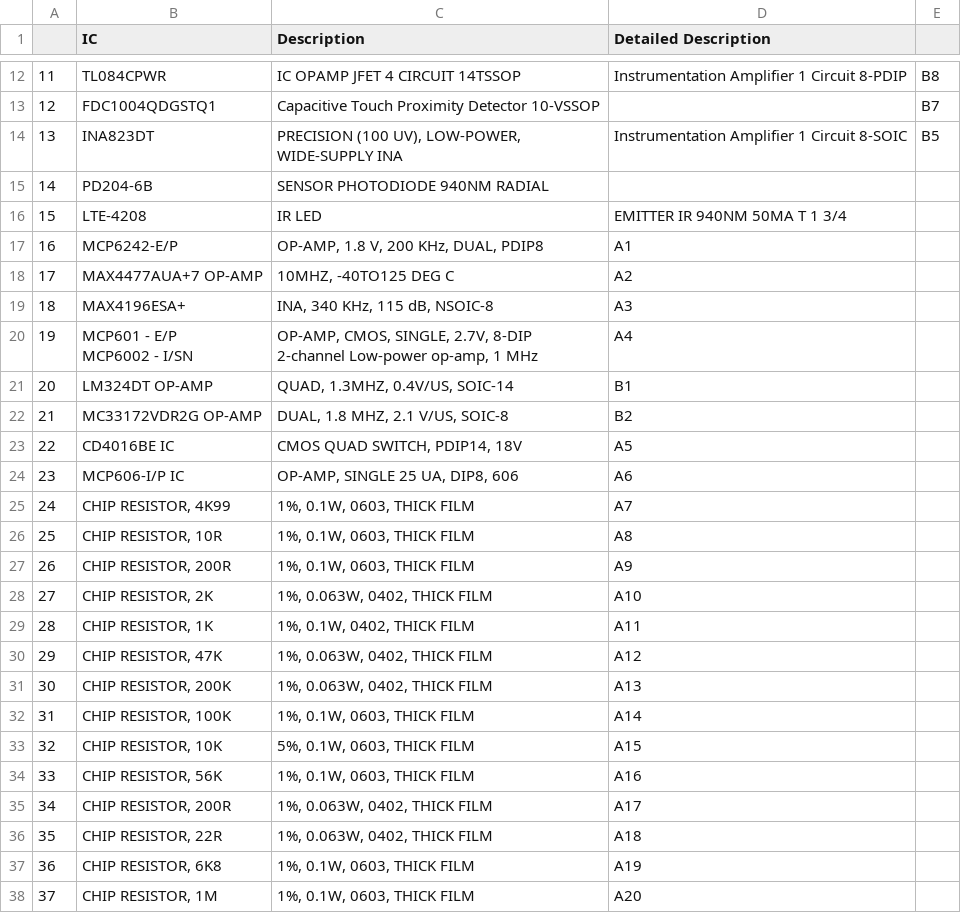
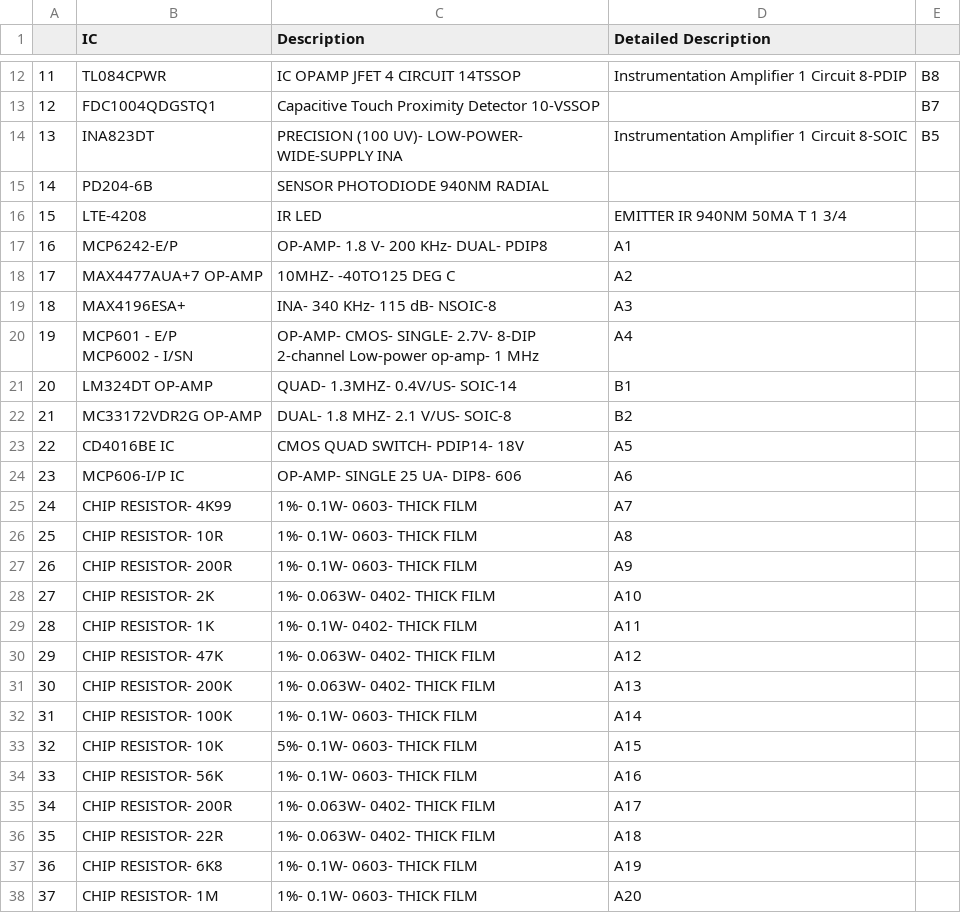
Before and after one commit to junaidhub/junaidhub.github.io, a CSV file: data/Components list/Idris Sheet.csv, drawn as a sheet; only a part is shown, gaps mark what is left out; ↵ is a line break in a cell; the diff covers the shown part only; the diff names each change by its address in the sheet, - before the commit and + after, or states it on an @@ line.

Commit message:
update

```diff
--- a/data/Components list/Idris Sheet.csv
+++ b/data/Components list/Idris Sheet.csv
-C14 (Description): PRECISION (100 UV), LOW-POWER, ↵ WIDE-SUPPLY INA
+C14 (Description): PRECISION (100 UV)- LOW-POWER- ↵ WIDE-SUPPLY INA
-C17 (Description): OP-AMP, 1.8 V, 200 KHz, DUAL, PDIP8
+C17 (Description): OP-AMP- 1.8 V- 200 KHz- DUAL- PDIP8
-C18 (Description): 10MHZ, -40TO125 DEG C
+C18 (Description): 10MHZ- -40TO125 DEG C
-C19 (Description): INA, 340 KHz, 115 dB, NSOIC-8
+C19 (Description): INA- 340 KHz- 115 dB- NSOIC-8
-C20 (Description): OP-AMP, CMOS, SINGLE, 2.7V, 8-DIP ↵ 2-channel Low-power op-amp, 1 MHz
+C20 (Description): OP-AMP- CMOS- SINGLE- 2.7V- 8-DIP ↵ 2-channel Low-power op-amp- 1 MHz
-C21 (Description): QUAD, 1.3MHZ, 0.4V/US, SOIC-14
+C21 (Description): QUAD- 1.3MHZ- 0.4V/US- SOIC-14
-C22 (Description): DUAL, 1.8 MHZ, 2.1 V/US, SOIC-8
+C22 (Description): DUAL- 1.8 MHZ- 2.1 V/US- SOIC-8
-C23 (Description): CMOS QUAD SWITCH, PDIP14, 18V
+C23 (Description): CMOS QUAD SWITCH- PDIP14- 18V
-C24 (Description): OP-AMP, SINGLE 25 UA, DIP8, 606
+C24 (Description): OP-AMP- SINGLE 25 UA- DIP8- 606
-B25 (IC): CHIP RESISTOR, 4K99
+B25 (IC): CHIP RESISTOR- 4K99
-C25:C27 (Description): 1%, 0.1W, 0603, THICK FILM
+C25:C27 (Description): 1%- 0.1W- 0603- THICK FILM
-B26 (IC): CHIP RESISTOR, 10R
+B26 (IC): CHIP RESISTOR- 10R
-B27 (IC): CHIP RESISTOR, 200R
+B27 (IC): CHIP RESISTOR- 200R
-B28 (IC): CHIP RESISTOR, 2K
+B28 (IC): CHIP RESISTOR- 2K
-C28 (Description): 1%, 0.063W, 0402, THICK FILM
+C28 (Description): 1%- 0.063W- 0402- THICK FILM
-B29 (IC): CHIP RESISTOR, 1K
+B29 (IC): CHIP RESISTOR- 1K
-C29 (Description): 1%, 0.1W, 0402, THICK FILM
+C29 (Description): 1%- 0.1W- 0402- THICK FILM
-B30 (IC): CHIP RESISTOR, 47K
+B30 (IC): CHIP RESISTOR- 47K
-C30:C31 (Description): 1%, 0.063W, 0402, THICK FILM
+C30:C31 (Description): 1%- 0.063W- 0402- THICK FILM
-B31 (IC): CHIP RESISTOR, 200K
+B31 (IC): CHIP RESISTOR- 200K
-B32 (IC): CHIP RESISTOR, 100K
+B32 (IC): CHIP RESISTOR- 100K
-C32 (Description): 1%, 0.1W, 0603, THICK FILM
+C32 (Description): 1%- 0.1W- 0603- THICK FILM
-B33 (IC): CHIP RESISTOR, 10K
+B33 (IC): CHIP RESISTOR- 10K
-C33 (Description): 5%, 0.1W, 0603, THICK FILM
+C33 (Description): 5%- 0.1W- 0603- THICK FILM
-B34 (IC): CHIP RESISTOR, 56K
+B34 (IC): CHIP RESISTOR- 56K
-C34 (Description): 1%, 0.1W, 0603, THICK FILM
+C34 (Description): 1%- 0.1W- 0603- THICK FILM
-B35 (IC): CHIP RESISTOR, 200R
+B35 (IC): CHIP RESISTOR- 200R
-C35:C36 (Description): 1%, 0.063W, 0402, THICK FILM
+C35:C36 (Description): 1%- 0.063W- 0402- THICK FILM
-B36 (IC): CHIP RESISTOR, 22R
+B36 (IC): CHIP RESISTOR- 22R
-B37 (IC): CHIP RESISTOR, 6K8
+B37 (IC): CHIP RESISTOR- 6K8
-C37:C38 (Description): 1%, 0.1W, 0603, THICK FILM
+C37:C38 (Description): 1%- 0.1W- 0603- THICK FILM
-B38 (IC): CHIP RESISTOR, 1M
+B38 (IC): CHIP RESISTOR- 1M
```
Also changed, not shown: 49 edited cells elsewhere in this file.
